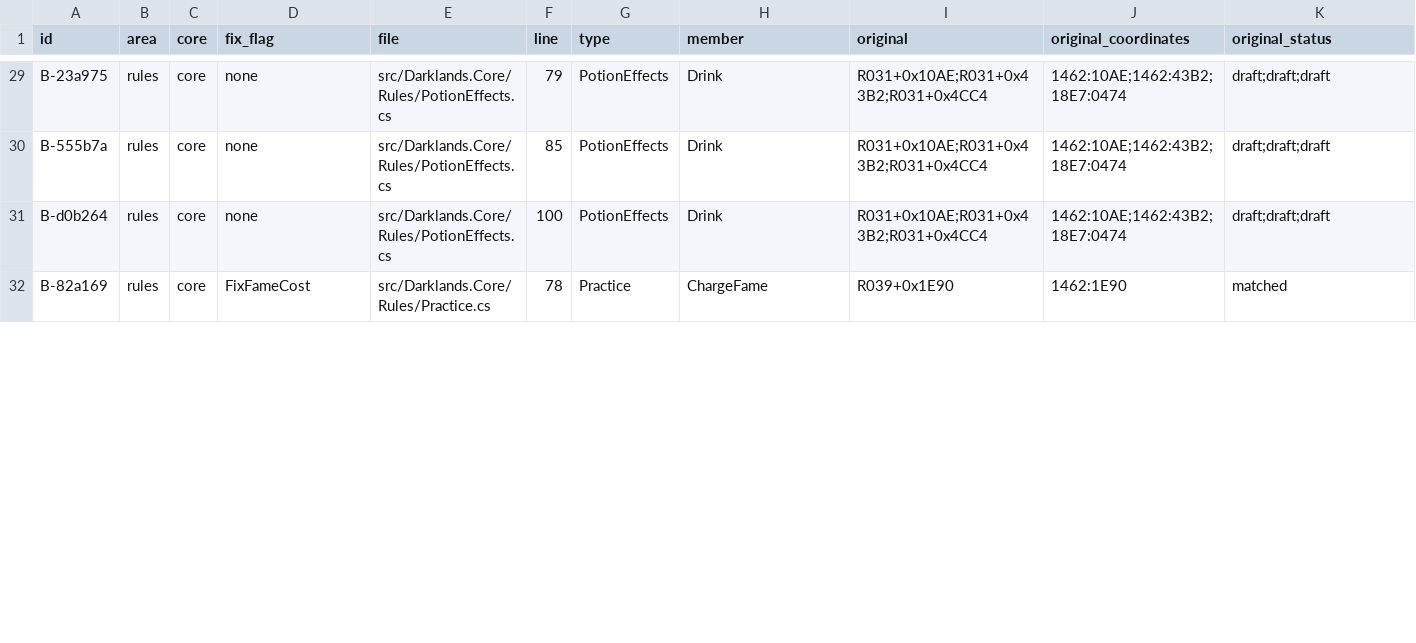
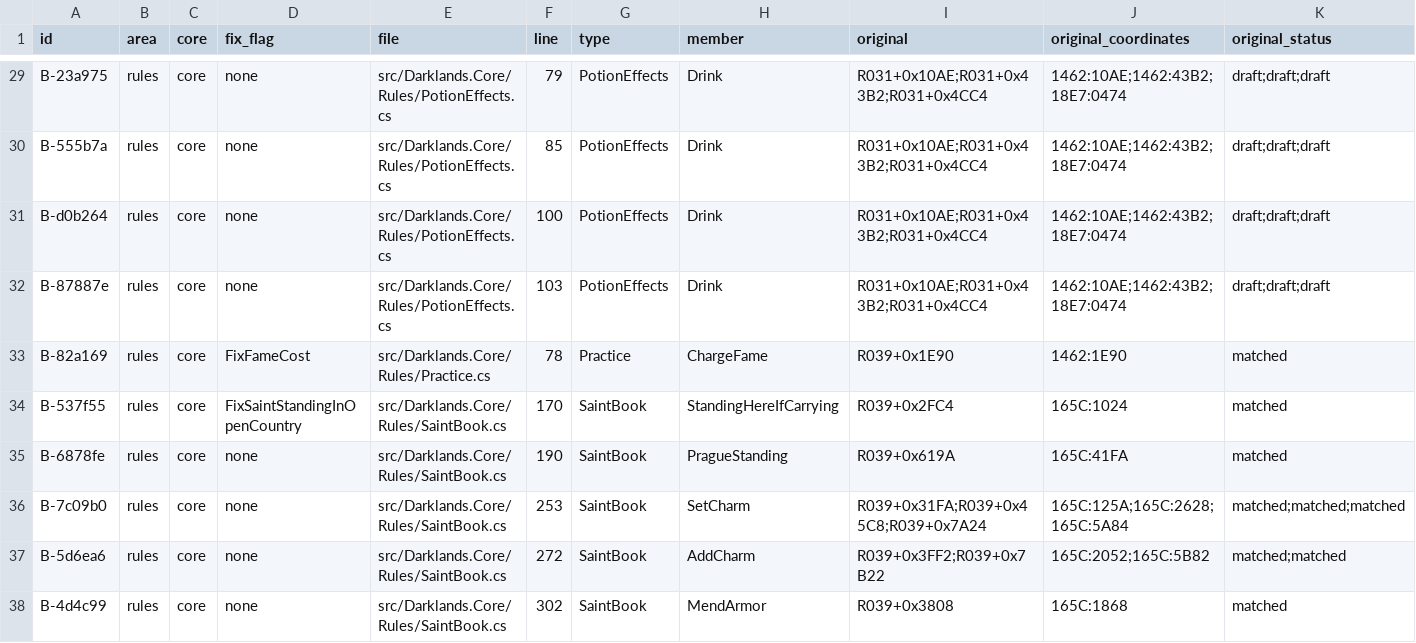
Before and after one commit to Arkana-Mechanika-Studios/darklands-restoration, a CSV file: docs/faithfulness/original_bugs.csv, drawn as a sheet; only a part is shown, gaps mark what is left out; rows hold the shown columns only; the diff covers the shown part only; the diff names each change by its address in the sheet, - before the commit and + after, or states it on an @@ line.

Commit message:
Classify the reference port's later fixes against the original
Each fix the reference port added after e80056b, checked against DARKLAND.EXE's
code and the game's own texts (DARKLAND.SNT):

- greatpower, oilweapons, pauls, lordreward, patronsaint: original bugs, already
  marked (PotionEffects, Attacks.HitDamage, SaintBook, FortressByDay, Saints.Learn
  with FixSaintLearnedByLeader).
- battlesaints: original bug, already modelled and marked (EventLog.Reload, f70ceb3).
- armourday: original bugs. Hardarmor/Firewall never wearing off and the saints'
  charms were marked; now also Hardarmor's thickness without quality (the manual:
  +20..30 quality, one or two levels), St.Dunstan and St.Patrick (+1/+2 armour
  nibble for good, against every blow: R039+0x3FF2, 0x7B22), St.Crispin (+10
  quality for good, metal too, worn pieces then unmatched to their stacks:
  R039+0x3808), and St.Charity/Erasmus/Pantaleon (charm nibble only, no fire
  protection: R039+0x31FA, 0x45C8, 0x7A24).
- saintrep: original bugs. St.Cecilia in the open country raises nobody's standing
  (cur_loc -1; new FixSaintStandingInOpenCountry: the nearest city, with a test).
  St.John Nepomuk in Prague passes an unset local (165C:42D4, [bp-2]; for a party
  prayer the return offset 0x0C84 rand_mod's call left there): marked BUG, and
  the C# keeps its documented divergence (Prague's standing; undefined memory).
- sainttexts: original bugs. St.Adrian, St.Agatha, St.Anthony give "healing only"
  Endurance (Strength) as a day's boost; St.Barbara's "strength never goes below
  1" exists nowhere (damage_apply 18BF:098E has no floor). The other saints the
  reference reworks are not classified here.
- Alchemist's offer: the original divides unsigned (div, 1B0B:008E); the C#
  already did. Formulae % 22: kept as a BUG, wording made exact (the first seven
  potions and the eighth's first grade).
- Events "for ever" ending 31 December 1499: already marked.
- ukill note: not an original bug as stated: damage_queue adds to the queue
  (18BF:093F, 0982) and nothing overwrites it. The real quirk behind it, the
  signed byte queue wrapping past 127 into healing, is reproduced and now marked.

Registers regenerated; the golden card traces re-recorded (only the state
digests changed: they include the new OriginalBehaviour flag).

```diff
--- a/docs/faithfulness/original_bugs.csv
+++ b/docs/faithfulness/original_bugs.csv
+row 32: B-87887e | rules | core | none | src/Darklands.Core/Rules/PotionEffects.cs | 103 | PotionEffects | Drink | R031+0x10AE;R031+0x43B2;R031+0x4CC4 | 1462:10AE;1462:43B2;18E7:0474 | draft;draft;draft
+row 34: B-537f55 | rules | core | FixSaintStandingInOpenCountry | src/Darklands.Core/Rules/SaintBook.cs | 170 | SaintBook | StandingHereIfCarrying | R039+0x2FC4 | 165C:1024 | matched
+row 35: B-6878fe | rules | core | none | src/Darklands.Core/Rules/SaintBook.cs | 190 | SaintBook | PragueStanding | R039+0x619A | 165C:41FA | matched
+row 36: B-7c09b0 | rules | core | none | src/Darklands.Core/Rules/SaintBook.cs | 253 | SaintBook | SetCharm | R039+0x31FA;R039+0x45C8;R039+0x7A24 | 165C:125A;165C:2628;165C:5A84 | matched;matched;matched
+row 37: B-5d6ea6 | rules | core | none | src/Darklands.Core/Rules/SaintBook.cs | 272 | SaintBook | AddCharm | R039+0x3FF2;R039+0x7B22 | 165C:2052;165C:5B82 | matched;matched
+row 38: B-4d4c99 | rules | core | none | src/Darklands.Core/Rules/SaintBook.cs | 302 | SaintBook | MendArmor | R039+0x3808 | 165C:1868 | matched
```
Also changed, not shown: 5 added rows and 7 edited cells elsewhere in this file, docs/faithfulness/divergences.csv, docs/faithfulness/dormant.csv, 14 other files.
